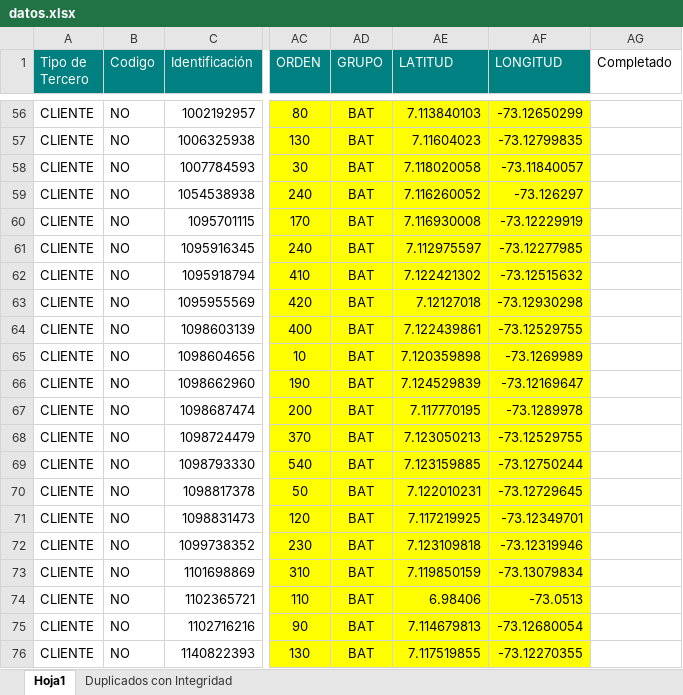
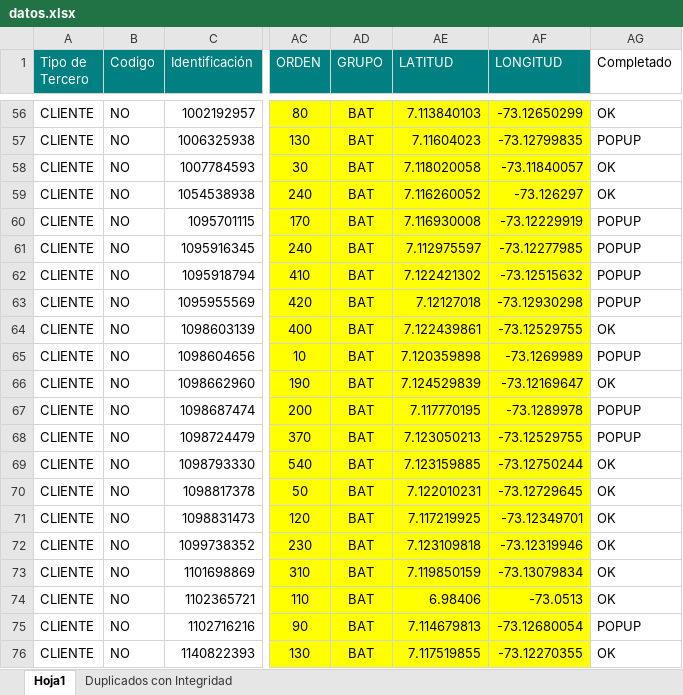
Before and after one commit to JulianL76/Bot-Clientes, an Excel workbook: datos.xlsx, sheet Hoja1, drawn as a sheet; only a part is shown, gaps mark what is left out; values as stored, in another font and other column widths than the file's, no borders; the diff covers the shown part only; the diff names each change by its address in the sheet, - before the commit and + after, or states it on an @@ line.

```diff
--- a/datos.xlsx (sheet Hoja1)
+++ b/datos.xlsx (sheet Hoja1)
-AG56 (Completado): (empty)
+AG56 (Completado): OK
-AG57 (Completado): (empty)
+AG57 (Completado): POPUP
-AG58:AG59 (Completado): (empty)
+AG58:AG59 (Completado): OK
-AG60:AG63 (Completado): (empty)
+AG60:AG63 (Completado): POPUP
-AG64 (Completado): (empty)
+AG64 (Completado): OK
-AG65 (Completado): (empty)
+AG65 (Completado): POPUP
-AG66 (Completado): (empty)
+AG66 (Completado): OK
-AG67:AG68 (Completado): (empty)
+AG67:AG68 (Completado): POPUP
-AG69:AG74 (Completado): (empty)
+AG69:AG74 (Completado): OK
-AG75 (Completado): (empty)
+AG75 (Completado): POPUP
-AG76 (Completado): (empty)
+AG76 (Completado): OK
```
Also changed, not shown: 54 edited cells elsewhere in this sheet, 1 other file.
